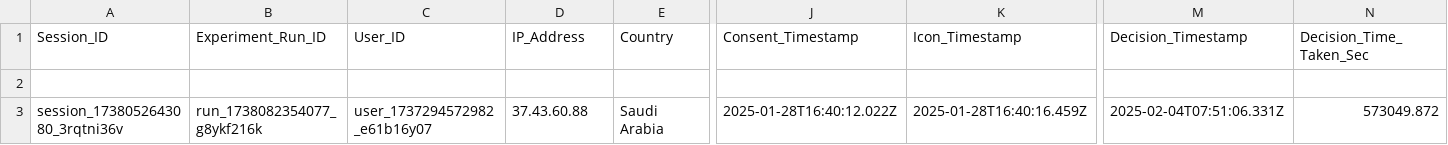
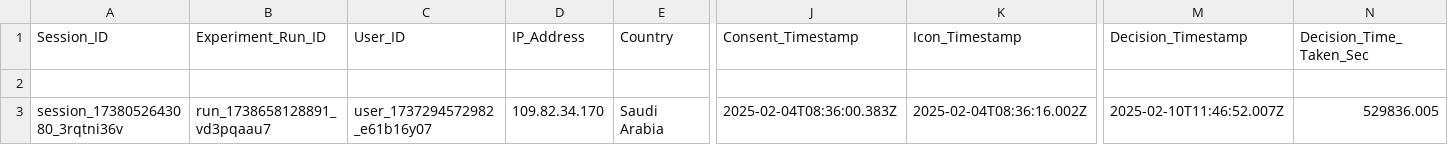
Before and after one commit to MARAM701/tracking-server, a CSV file: data/user_decisions.csv, drawn as a sheet; only a part is shown, gaps mark what is left out; the diff names each change by its address in the sheet, - before the commit and + after, or states it on an @@ line.

Commit message:
Update tracking data

```diff
--- a/data/user_decisions.csv
+++ b/data/user_decisions.csv
-B3 (Experiment_Run_ID): run_1738082354077_g8ykf216k
+B3 (Experiment_Run_ID): run_1738658128891_vd3pqaau7
-D3 (IP_Address): 37.43.60.88
+D3 (IP_Address): 109.82.34.170
-J3 (Consent_Timestamp): 2025-01-28T16:40:12.022Z
+J3 (Consent_Timestamp): 2025-02-04T08:36:00.383Z
-K3 (Icon_Timestamp): 2025-01-28T16:40:16.459Z
+K3 (Icon_Timestamp): 2025-02-04T08:36:16.002Z
-M3 (Decision_Timestamp): 2025-02-04T07:51:06.331Z
+M3 (Decision_Timestamp): 2025-02-10T11:46:52.007Z
-N3 (Decision_Time_Taken_Sec): 573049.872
+N3 (Decision_Time_Taken_Sec): 529836.005
```
